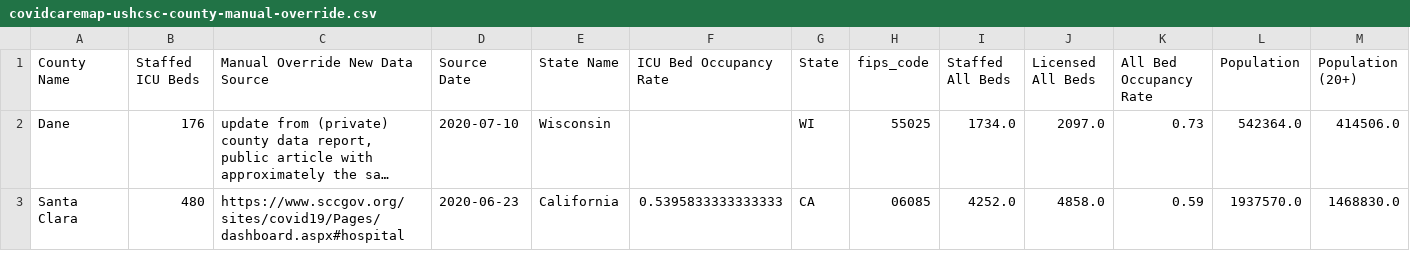
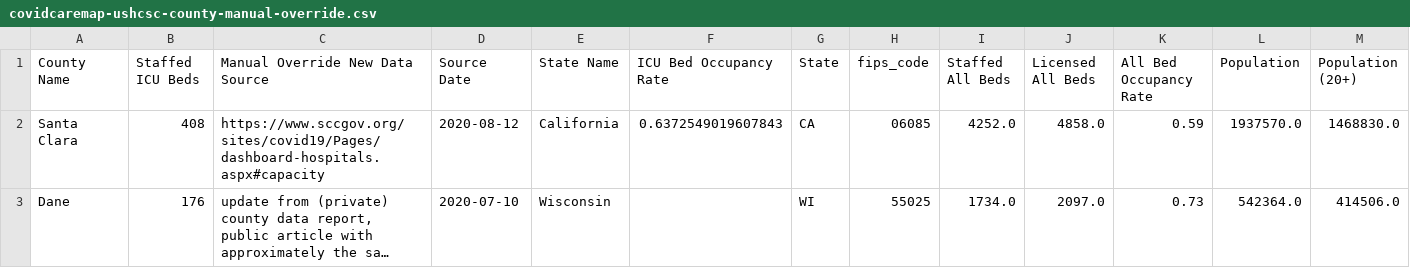
Before and after one commit to covidcaremap/covid19-healthsystemcapacity, a CSV file: data/external/covidcaremap-ushcsc-county-manual-override.csv, drawn as a sheet; only a part is shown; long unchanged cells end in …; removed rows and columns are numbered as before the commit, all else as after; rows hold the shown columns only; the diff names each change by its address in the sheet, - before the commit and + after, or states it on an @@ line.

```diff
--- a/data/external/covidcaremap-ushcsc-county-manual-override.csv
+++ b/data/external/covidcaremap-ushcsc-county-manual-override.csv
+row 2: Santa Clara | 408 | https://www.sccgov.org/sites/covid19/Pages/dashboard-hospitals.aspx#capacity | 2020-08-12 | California | 0.6372549019607843 | CA | 06085 | 4252.0 | 4858.0 | 0.59 | 1937570.0 | 1468830.0
-row 3: Santa Clara | 480 | https://www.sccgov.org/sites/covid19/Pages/dashboard.aspx#hospital | 2020-06-23 | California | 0.5395833333333333 | CA | 06085 | 4252.0 | 4858.0 | 0.59 | 1937570.0 | 1468830.0
```
Also changed, not shown: data/external/covidcaremap-ushcsc-facility-manual-override.csv, data/external/covidcaremap-ushcsc-state-manual-override.csv, 18 other files.
